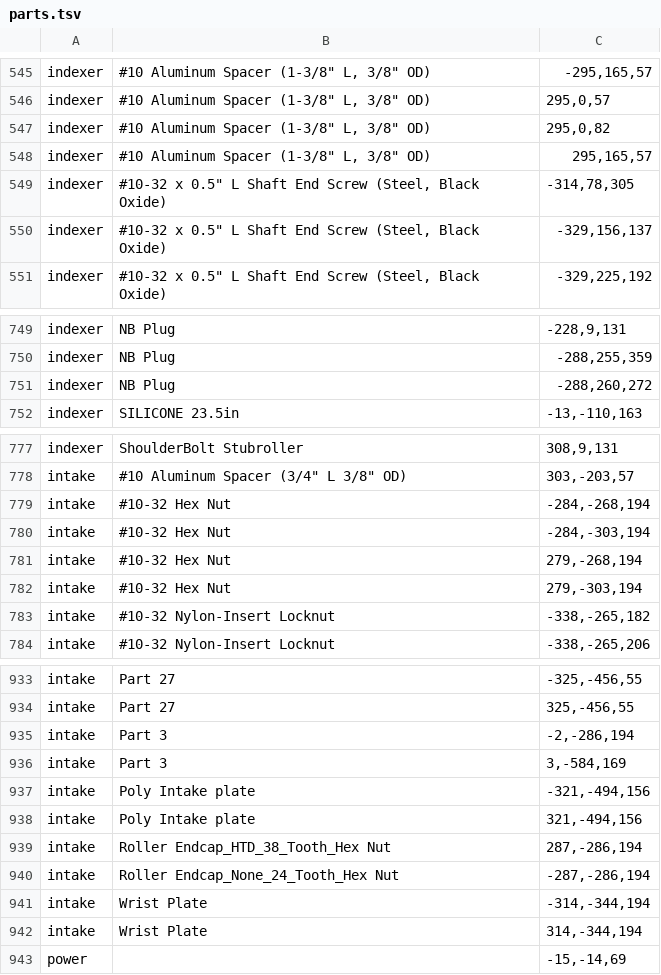
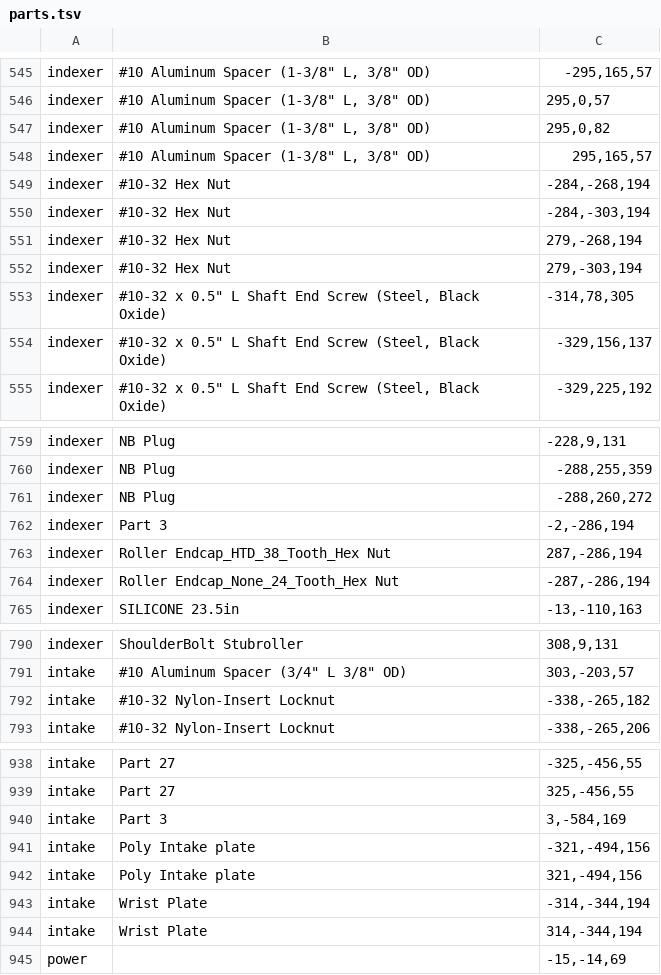
Before and after one commit to Likhinn/Re-Entropy-Showcase, a TSV file: tools/parts.tsv, drawn as a sheet; only a part is shown, gaps mark what is left out; removed rows and columns are numbered as before the commit, all else as after; the diff covers the shown part only; the diff names each change by its address in the sheet, - before the commit and + after, or states it on an @@ line.

Commit message:
ball animations, updating parts, text size change

```diff
--- a/tools/parts.tsv
+++ b/tools/parts.tsv
+row 549: indexer | #10-32 Hex Nut | -284,-268,194
+row 550: indexer | #10-32 Hex Nut | -284,-303,194
+row 551: indexer | #10-32 Hex Nut | 279,-268,194
+row 552: indexer | #10-32 Hex Nut | 279,-303,194
+row 762: indexer | Part 3 | -2,-286,194
+row 763: indexer | Roller Endcap_HTD_38_Tooth_Hex Nut | 287,-286,194
+row 764: indexer | Roller Endcap_None_24_Tooth_Hex Nut | -287,-286,194
-row 779: intake | #10-32 Hex Nut | -284,-268,194
-row 780: intake | #10-32 Hex Nut | -284,-303,194
-row 781: intake | #10-32 Hex Nut | 279,-268,194
-row 782: intake | #10-32 Hex Nut | 279,-303,194
-row 935: intake | Part 3 | -2,-286,194
-row 939: intake | Roller Endcap_HTD_38_Tooth_Hex Nut | 287,-286,194
-row 940: intake | Roller Endcap_None_24_Tooth_Hex Nut | -287,-286,194
```
Also changed, not shown: 7 added rows, 5 removed rows and 6 edited cells elsewhere in this file, 11 other files.
